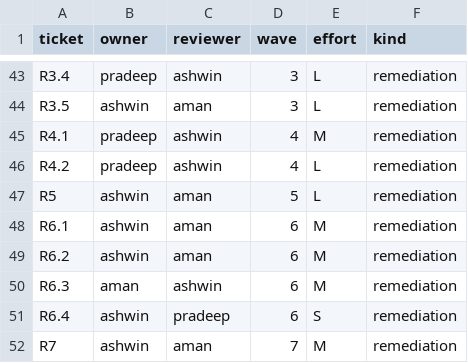
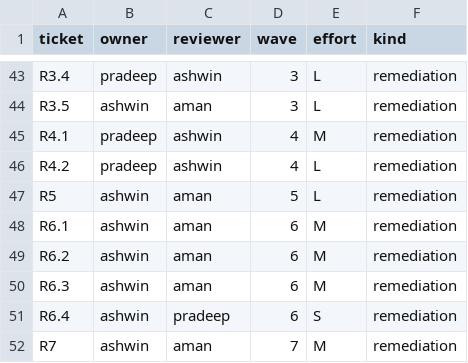
Before and after one commit to ashwinyadav09/WeatherGPT, a CSV file: team/assignments.csv, drawn as a sheet; only a part is shown, gaps mark what is left out.

```diff
--- a/team/assignments.csv
+++ b/team/assignments.csv
@@ -49,3 +49,3 @@ R6.1,ashwin,aman,6,M,remediation
 R6.2,ashwin,aman,6,M,remediation
-R6.3,aman,ashwin,6,M,remediation
+R6.3,ashwin,aman,6,M,remediation
 R6.4,ashwin,pradeep,6,S,remediation
```
Also changed, not shown: 6 other files.
